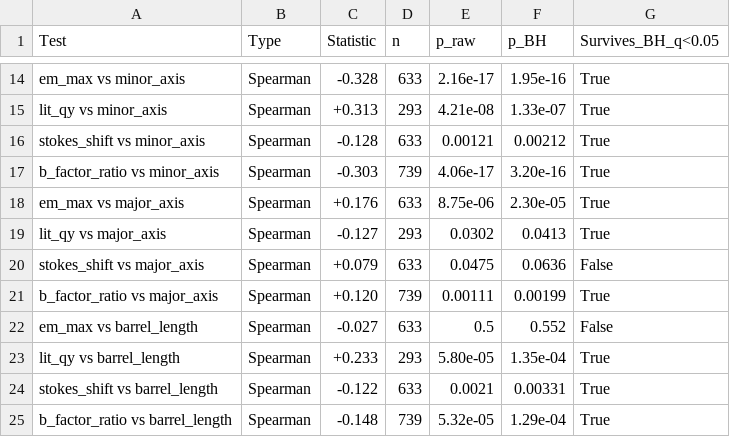
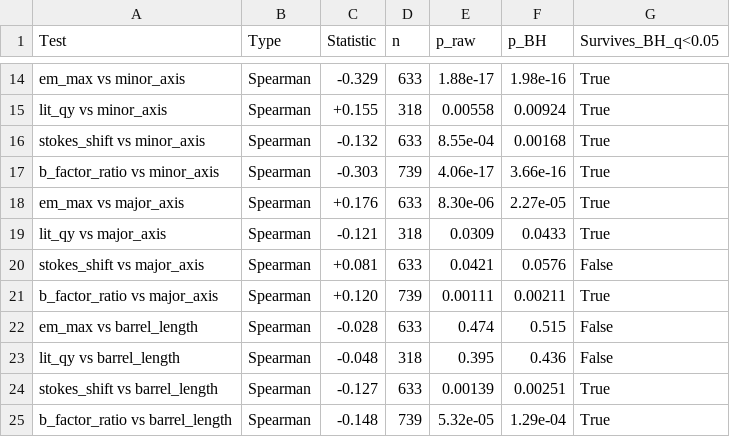
Before and after one commit to headsparkle/gfp-barrel-geometry, a CSV file: data/Table_S4_BH_correction.csv, drawn as a sheet; only a part is shown, gaps mark what is left out; the diff covers the shown part only; the diff names each change by its address in the sheet, - before the commit and + after, or states it on an @@ line.

```diff
--- a/data/Table_S4_BH_correction.csv
+++ b/data/Table_S4_BH_correction.csv
-C14 (Statistic): -0.328
+C14 (Statistic): -0.329
-E14 (p_raw): 2.16e-17
+E14 (p_raw): 1.88e-17
-F14 (p_BH): 1.95e-16
+F14 (p_BH): 1.98e-16
-C15 (Statistic): +0.313
+C15 (Statistic): +0.155
-D15 (n): 293
+D15 (n): 318
-E15 (p_raw): 4.21e-08
+E15 (p_raw): 0.00558
-F15 (p_BH): 1.33e-07
+F15 (p_BH): 0.00924
-C16 (Statistic): -0.128
+C16 (Statistic): -0.132
-E16 (p_raw): 0.00121
+E16 (p_raw): 8.55e-04
-F16 (p_BH): 0.00212
+F16 (p_BH): 0.00168
-F17 (p_BH): 3.20e-16
+F17 (p_BH): 3.66e-16
-E18 (p_raw): 8.75e-06
+E18 (p_raw): 8.30e-06
-F18 (p_BH): 2.30e-05
+F18 (p_BH): 2.27e-05
-C19 (Statistic): -0.127
+C19 (Statistic): -0.121
-D19 (n): 293
+D19 (n): 318
-E19 (p_raw): 0.0302
+E19 (p_raw): 0.0309
-F19 (p_BH): 0.0413
+F19 (p_BH): 0.0433
-C20 (Statistic): +0.079
+C20 (Statistic): +0.081
-E20 (p_raw): 0.0475
+E20 (p_raw): 0.0421
-F20 (p_BH): 0.0636
+F20 (p_BH): 0.0576
-F21 (p_BH): 0.00199
+F21 (p_BH): 0.00211
-C22 (Statistic): -0.027
+C22 (Statistic): -0.028
-E22 (p_raw): 0.5
+E22 (p_raw): 0.474
-F22 (p_BH): 0.552
+F22 (p_BH): 0.515
-C23 (Statistic): +0.233
+C23 (Statistic): -0.048
-D23 (n): 293
+D23 (n): 318
-E23 (p_raw): 5.80e-05
+E23 (p_raw): 0.395
-F23 (p_BH): 1.35e-04
+F23 (p_BH): 0.436
-G23 (Survives_BH_q<0.05): True
+G23 (Survives_BH_q<0.05): False
-C24 (Statistic): -0.122
+C24 (Statistic): -0.127
-E24 (p_raw): 0.0021
+E24 (p_raw): 0.00139
-F24 (p_BH): 0.00331
+F24 (p_BH): 0.00251
```
Also changed, not shown: 107 edited cells elsewhere in this file, data/Table_S1_all_structures.csv, data/Table_S2_pseudoreplication.csv, 21 other files.
